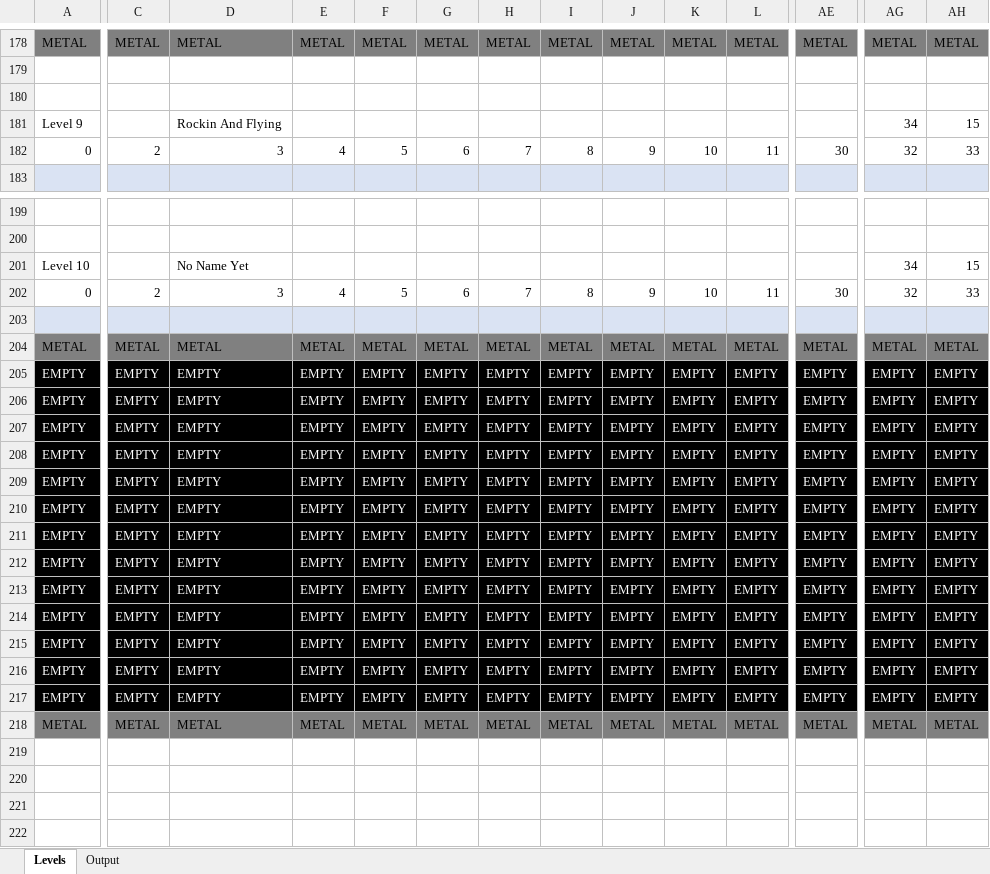
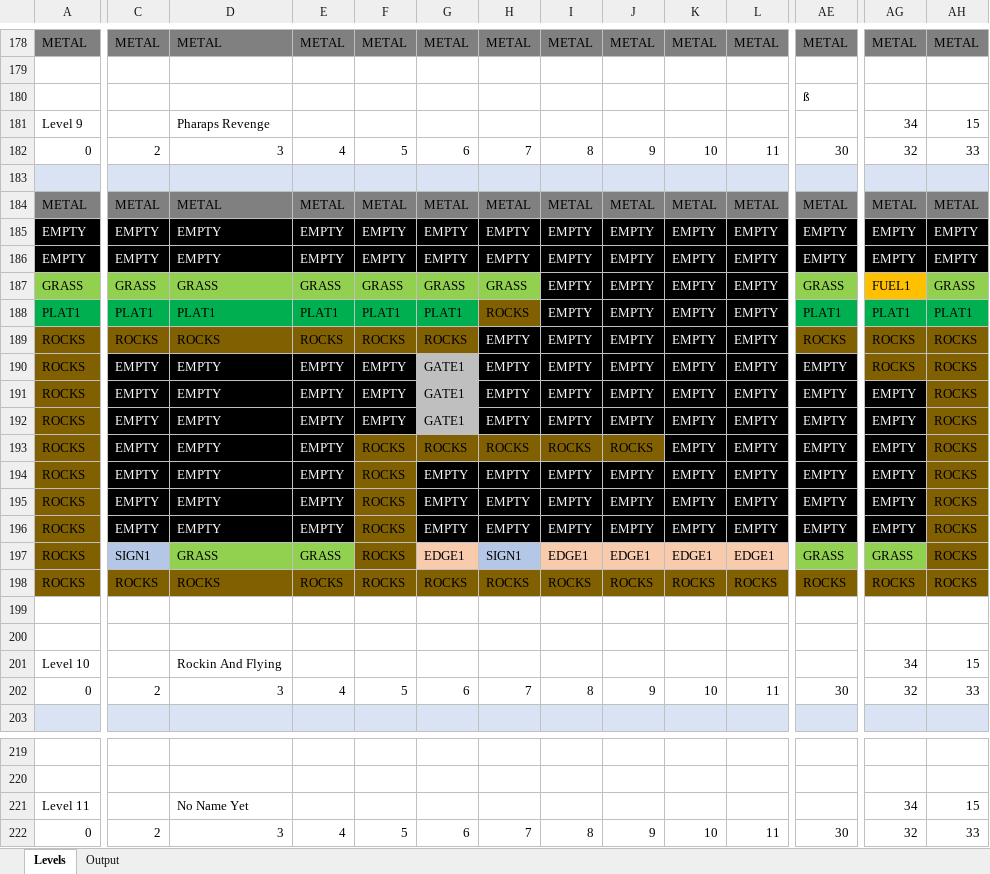
Before and after one commit to Press-Play-On-Tape/SpaceCab, an Excel workbook: Assets/Level_Tool.xlsm, sheet Levels, drawn as a sheet; only a part is shown, gaps mark what is left out; the shorter side is filled out with more unchanged rows; values as stored, in another font and other column widths than the file's, no borders; charts and pictures not drawn; addresses are those after the commit; rows hold the shown columns only; the diff covers the shown part only; the diff names each change by its address in the sheet, - before the commit and + after, or states it on an @@ line.

Commit message:
Pharaps' Revenge

```diff
--- a/Assets/Level_Tool.xlsm (sheet Levels)
+++ b/Assets/Level_Tool.xlsm (sheet Levels)
+row 180:  |  |  |  |  |  |  |  |  |  |  | ß
+row 181: Level 9 |  | Pharaps Revenge |  |  |  |  |  |  |  |  |  | 34 | 15
+row 182: 0 | 2 | 3 | 4 | 5 | 6 | 7 | 8 | 9 | 10 | 11 | 30 | 32 | 33
-A183:AH183 fill: none
+A183:AH183 fill: #DAE3F3
+row 184: METAL | METAL | METAL | METAL | METAL | METAL | METAL | METAL | METAL | METAL | METAL | METAL | METAL | METAL
+row 185: EMPTY | EMPTY | EMPTY | EMPTY | EMPTY | EMPTY | EMPTY | EMPTY | EMPTY | EMPTY | EMPTY | EMPTY | EMPTY | EMPTY
+row 186: EMPTY | EMPTY | EMPTY | EMPTY | EMPTY | EMPTY | EMPTY | EMPTY | EMPTY | EMPTY | EMPTY | EMPTY | EMPTY | EMPTY
+row 187: GRASS | GRASS | GRASS | GRASS | GRASS | GRASS | GRASS | EMPTY | EMPTY | EMPTY | EMPTY | GRASS | FUEL1 | GRASS
+row 188: PLAT1 | PLAT1 | PLAT1 | PLAT1 | PLAT1 | PLAT1 | ROCKS | EMPTY | EMPTY | EMPTY | EMPTY | PLAT1 | PLAT1 | PLAT1
+row 189: ROCKS | ROCKS | ROCKS | ROCKS | ROCKS | ROCKS | EMPTY | EMPTY | EMPTY | EMPTY | EMPTY | ROCKS | ROCKS | ROCKS
+row 190: ROCKS | EMPTY | EMPTY | EMPTY | EMPTY | GATE1 | EMPTY | EMPTY | EMPTY | EMPTY | EMPTY | EMPTY | ROCKS | ROCKS
+row 191: ROCKS | EMPTY | EMPTY | EMPTY | EMPTY | GATE1 | EMPTY | EMPTY | EMPTY | EMPTY | EMPTY | EMPTY | EMPTY | ROCKS
+row 192: ROCKS | EMPTY | EMPTY | EMPTY | EMPTY | GATE1 | EMPTY | EMPTY | EMPTY | EMPTY | EMPTY | EMPTY | EMPTY | ROCKS
+row 193: ROCKS | EMPTY | EMPTY | EMPTY | ROCKS | ROCKS | ROCKS | ROCKS | ROCKS | EMPTY | EMPTY | EMPTY | EMPTY | ROCKS
+row 194: ROCKS | EMPTY | EMPTY | EMPTY | ROCKS | EMPTY | EMPTY | EMPTY | EMPTY | EMPTY | EMPTY | EMPTY | EMPTY | ROCKS
+row 195: ROCKS | EMPTY | EMPTY | EMPTY | ROCKS | EMPTY | EMPTY | EMPTY | EMPTY | EMPTY | EMPTY | EMPTY | EMPTY | ROCKS
+row 196: ROCKS | EMPTY | EMPTY | EMPTY | ROCKS | EMPTY | EMPTY | EMPTY | EMPTY | EMPTY | EMPTY | EMPTY | EMPTY | ROCKS
+row 197: ROCKS | SIGN1 | GRASS | GRASS | ROCKS | EDGE1 | SIGN1 | EDGE1 | EDGE1 | EDGE1 | EDGE1 | GRASS | GRASS | ROCKS
+row 198: ROCKS | ROCKS | ROCKS | ROCKS | ROCKS | ROCKS | ROCKS | ROCKS | ROCKS | ROCKS | ROCKS | ROCKS | ROCKS | ROCKS
+row 199: (empty)
+row 200: (empty)
-A201: Level 9
+A201: Level 10
-A221: Level 10
+A221: Level 11
```
Also changed, not shown: cell formats elsewhere in this sheet, sheet Output, 1 other file.
